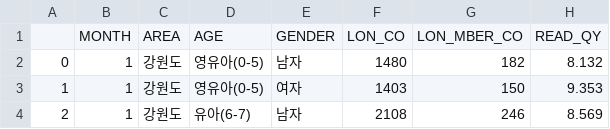
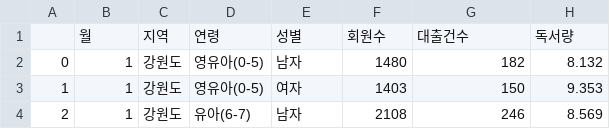
Before and after one commit to Yunwltn/Book-webdashboard, a CSV file: READ_QY_2020.csv, drawn as a sheet; only a part is shown.

```diff
--- a/READ_QY_2020.csv
+++ b/READ_QY_2020.csv
@@ -1,2 +1,2 @@
-,MONTH,AREA,AGE,GENDER,LON_CO,LON_MBER_CO,READ_QY
+,월,지역,연령,성별,회원수,대출건수,독서량
 0,1,강원도,영유아(0-5),남자,1480,182,8.132
```
Also changed, not shown: 5 other files.
